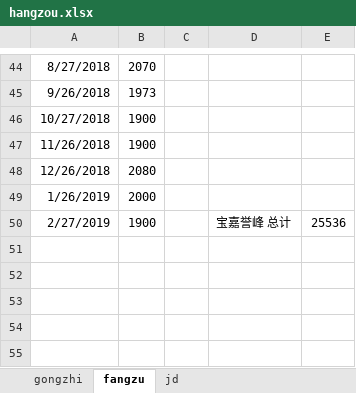
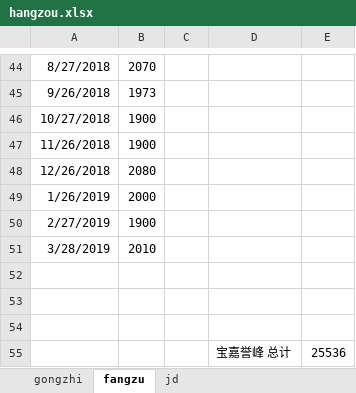
Before and after one commit to xxdoc/kl_tool, an Excel workbook: getTorrnet/hangzou.xlsx, sheet fangzu, drawn as a sheet; only a part is shown, gaps mark what is left out; values as stored, in another font and other column widths than the file's, no borders; the diff names each change by its address in the sheet, - before the commit and + after, or states it on an @@ line.

```diff
--- a/getTorrnet/hangzou.xlsx (sheet fangzu)
+++ b/getTorrnet/hangzou.xlsx (sheet fangzu)
-D50: 宝嘉誉峰 总计
+D50: (empty)
-E50: 25536
+E50: (empty)
+row 51: 3/28/2019 | 2010
+row 52: (empty)
+row 53: (empty)
+row 54: (empty)
+row 55:  |  |  | 宝嘉誉峰 总计 | 25536
```
Also changed, not shown: sheet jd, sheet gongzhi, 2 other files.
